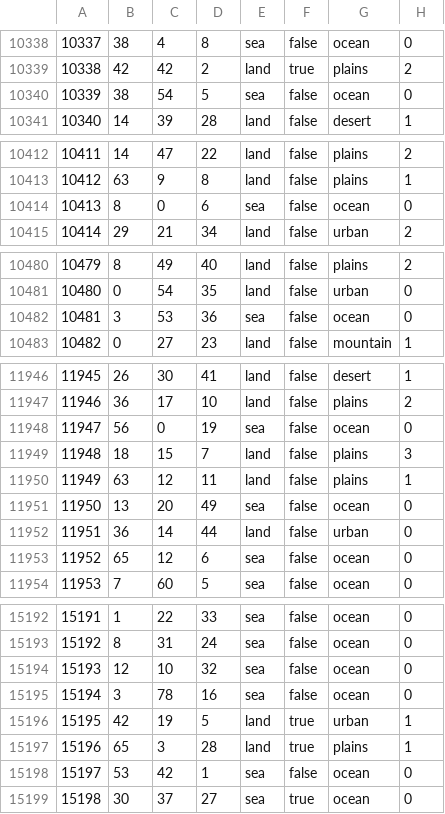
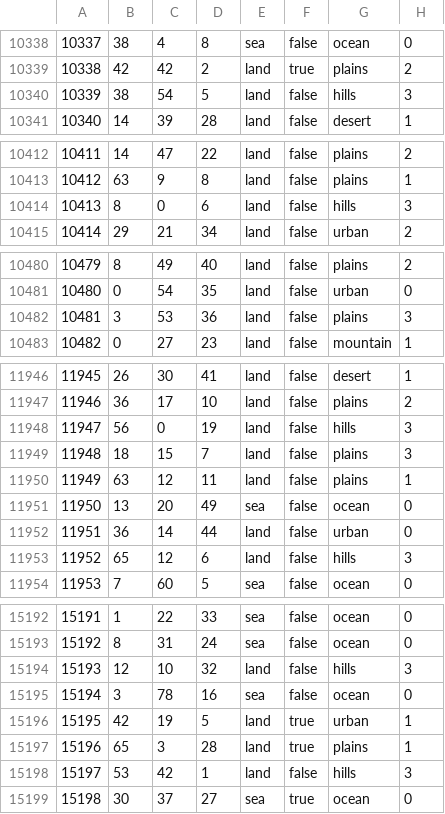
Before and after one commit to Balefire-Blues-Team/eaw_foe, a CSV file: map/definition.csv, drawn as a sheet; only a part is shown, gaps mark what is left out; the diff covers the shown part only.

```diff
--- a/map/definition.csv
+++ b/map/definition.csv
@@ -10339,3 +10339,3 @@
 10338;42;42;2;land;true;plains;2
-10339;38;54;5;sea;false;ocean;0
+10339;38;54;5;land;false;hills;3
 10340;14;39;28;land;false;desert;1
@@ -10413,3 +10413,3 @@
 10412;63;9;8;land;false;plains;1
-10413;8;0;6;sea;false;ocean;0
+10413;8;0;6;land;false;hills;3
 10414;29;21;34;land;false;urban;2
@@ -10481,3 +10481,3 @@
 10480;0;54;35;land;false;urban;0
-10481;3;53;36;sea;false;ocean;0
+10481;3;53;36;land;false;plains;3
 10482;0;27;23;land;false;mountain;1
@@ -11947,3 +11947,3 @@
 11946;36;17;10;land;false;plains;2
-11947;56;0;19;sea;false;ocean;0
+11947;56;0;19;land;false;hills;3
 11948;18;15;7;land;false;plains;3
@@ -11952,3 +11952,3 @@
 11951;36;14;44;land;false;urban;0
-11952;65;12;6;sea;false;ocean;0
+11952;65;12;6;land;false;hills;3
 11953;7;60;5;sea;false;ocean;0
@@ -15193,3 +15193,3 @@
 15192;8;31;24;sea;false;ocean;0
-15193;12;10;32;sea;false;ocean;0
+15193;12;10;32;land;false;hills;3
 15194;3;78;16;sea;false;ocean;0
@@ -15197,3 +15197,3 @@
 15196;65;3;28;land;true;plains;1
-15197;53;42;1;sea;false;ocean;0
+15197;53;42;1;land;false;hills;3
 15198;30;37;27;sea;true;ocean;0
```
Also changed, not shown: 108 edited cells elsewhere in this file, 8 other files.
